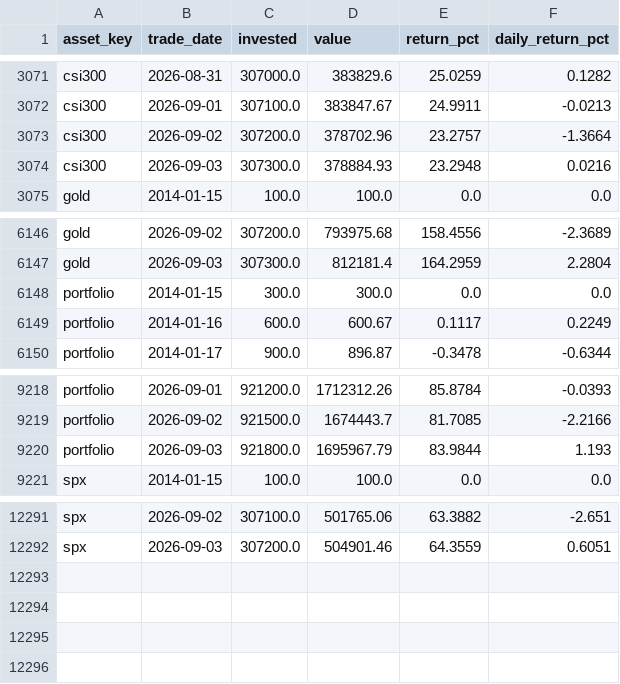
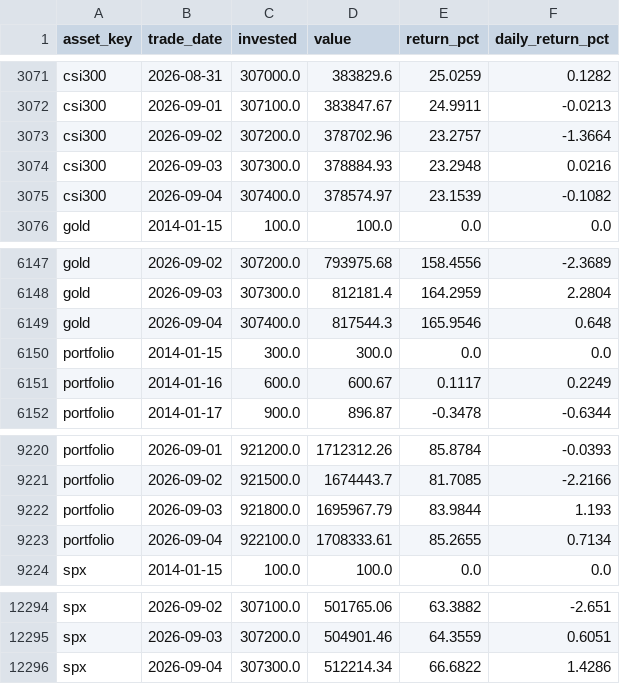
Before and after one commit to 0x3st/mahoupao, a CSV file: data/export/daily_returns.csv, drawn as a sheet; only a part is shown, gaps mark what is left out.

```diff
--- a/data/export/daily_returns.csv
+++ b/data/export/daily_returns.csv
@@ -3074,2 +3074,3 @@ csi300,2026-09-02,307200.0,378702.96,23.2757,-1.3664
 csi300,2026-09-03,307300.0,378884.93,23.2948,0.0216
+csi300,2026-09-04,307400.0,378574.97,23.1539,-0.1082
 gold,2014-01-15,100.0,100.0,0.0,0.0
@@ -6147,2 +6148,3 @@ gold,2026-09-02,307200.0,793975.68,158.4556,-2.3689
 gold,2026-09-03,307300.0,812181.4,164.2959,2.2804
+gold,2026-09-04,307400.0,817544.3,165.9546,0.648
 portfolio,2014-01-15,300.0,300.0,0.0,0.0
@@ -9220,2 +9222,3 @@ portfolio,2026-09-02,921500.0,1674443.7,81.7085,-2.2166
 portfolio,2026-09-03,921800.0,1695967.79,83.9844,1.193
+portfolio,2026-09-04,922100.0,1708333.61,85.2655,0.7134
 spx,2014-01-15,100.0,100.0,0.0,0.0
@@ -12292 +12295,2 @@ spx,2026-09-02,307100.0,501765.06,63.3882,-2.651
 spx,2026-09-03,307200.0,504901.46,64.3559,0.6051
+spx,2026-09-04,307300.0,512214.34,66.6822,1.4286
```
Also changed, not shown: data/export/csi300.csv, data/export/gold.csv, 6 other files.
